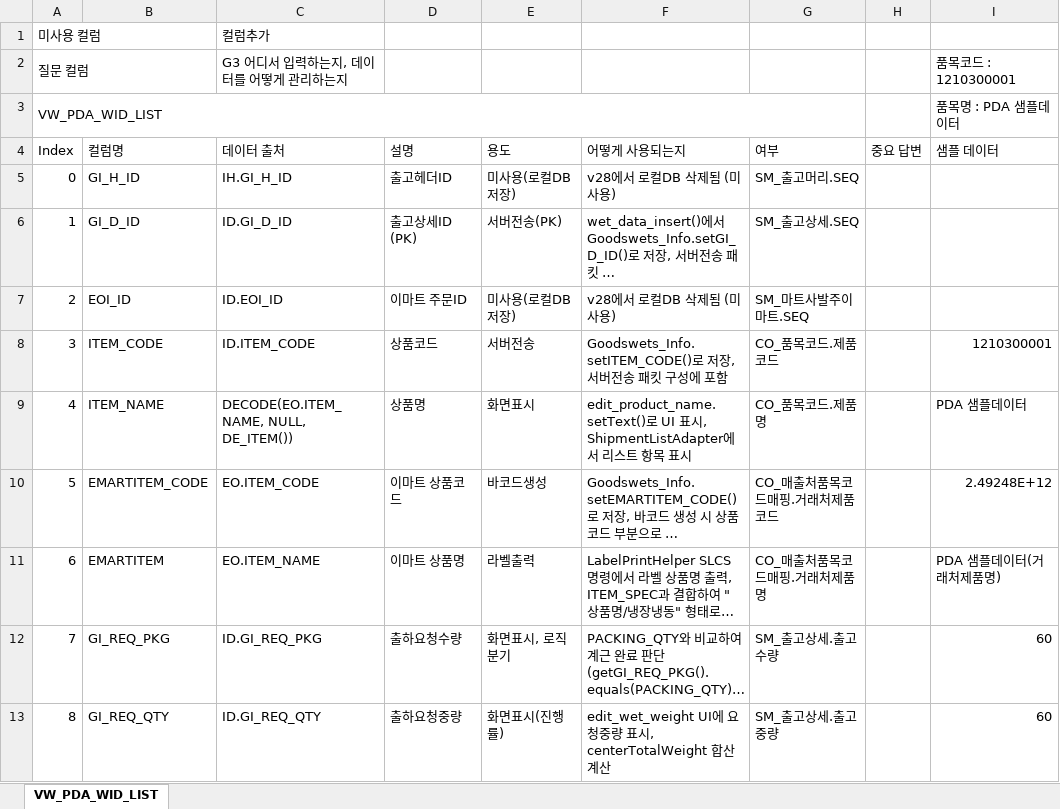
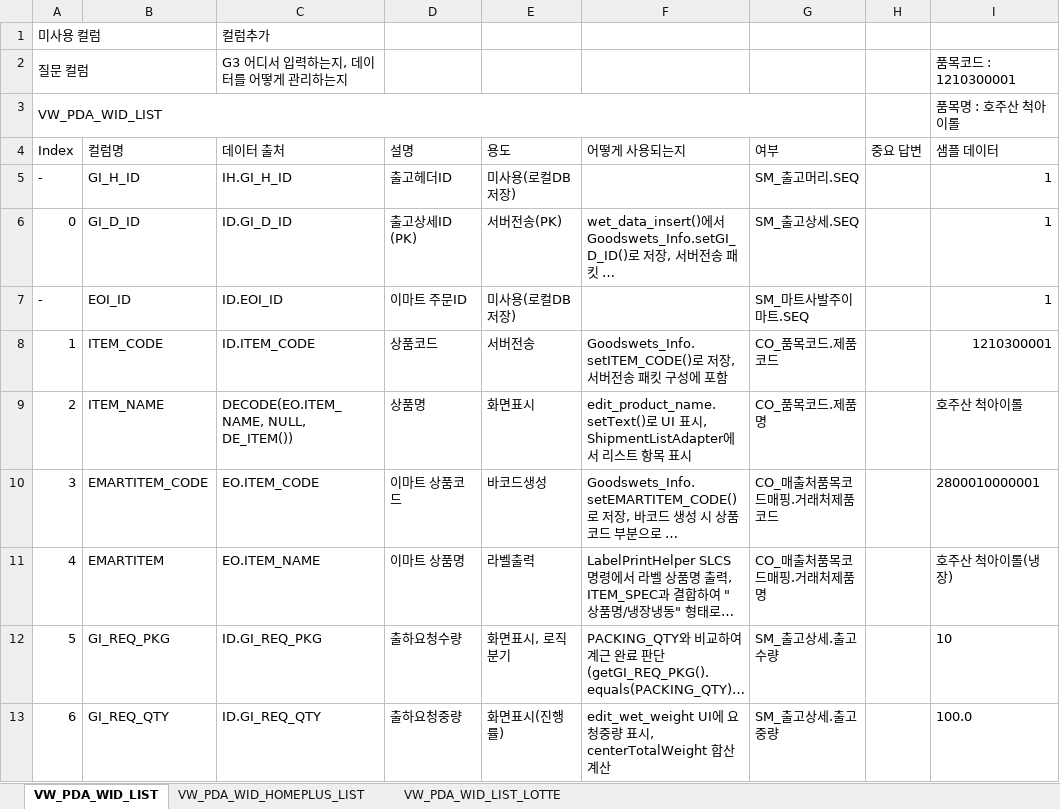
Before and after one commit to jtl9479/PDA, an Excel workbook: app/doc/column/PDA컬럼정의_SGI.xlsx, sheet VW_PDA_WID_LIST, drawn as a sheet; only a part is shown; long unchanged cells end in …; values as stored, in another font and other column widths than the file's, no borders; the diff covers the shown part only; the diff names each change by its address in the sheet, - before the commit and + after, or states it on an @@ line.

```diff
--- a/app/doc/column/PDA컬럼정의_SGI.xlsx (sheet VW_PDA_WID_LIST)
+++ b/app/doc/column/PDA컬럼정의_SGI.xlsx (sheet VW_PDA_WID_LIST)
+sheet tab: VW_PDA_WID_HOMEPLUS_LIST
+sheet tab: VW_PDA_WID_LIST_LOTTE
-I3 (샘플 데이터): 품목명 : PDA 샘플데이터
+I3 (샘플 데이터): 품목명 : 호주산 척아이롤
-A5 (Index): 0
+A5 (Index): -
-F5 (어떻게 사용되는지): v28에서 로컬DB 삭제됨 (미사용)
+F5 (어떻게 사용되는지): (empty)
-I5:I7 (샘플 데이터): (empty)
+I5:I7 (샘플 데이터): 1
-A6 (Index): 1
+A6 (Index): 0
-A7 (Index): 2
+A7 (Index): -
-F7 (어떻게 사용되는지): v28에서 로컬DB 삭제됨 (미사용)
+F7 (어떻게 사용되는지): (empty)
-A8 (Index): 3
+A8 (Index): 1
-A9 (Index): 4
+A9 (Index): 2
-I9 (샘플 데이터): PDA 샘플데이터
+I9 (샘플 데이터): 호주산 척아이롤
-A10 (Index): 5
+A10 (Index): 3
-I10 (샘플 데이터): 2.49248E+12
+I10 (샘플 데이터): 2800010000001
-A11 (Index): 6
+A11 (Index): 4
-I11 (샘플 데이터): PDA 샘플데이터(거래처제품명)
+I11 (샘플 데이터): 호주산 척아이롤(냉장)
-A12 (Index): 7
+A12 (Index): 5
-I12 (샘플 데이터): 60
+I12 (샘플 데이터): 10
-A13 (Index): 8
+A13 (Index): 6
-I13 (샘플 데이터): 60
+I13 (샘플 데이터): 100.0
```
Also changed, not shown: 2 added rows and 64 edited cells elsewhere in this sheet.
